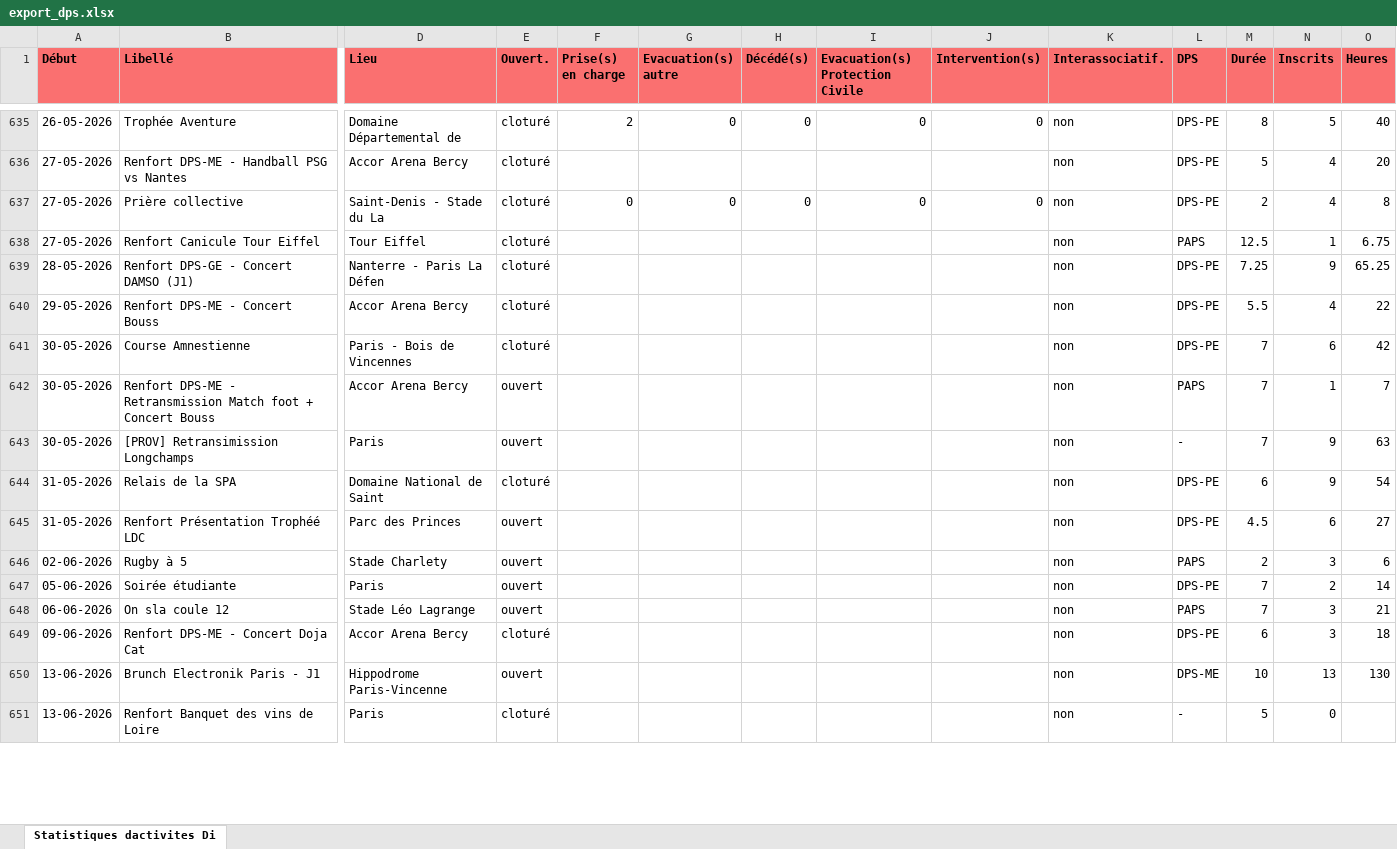
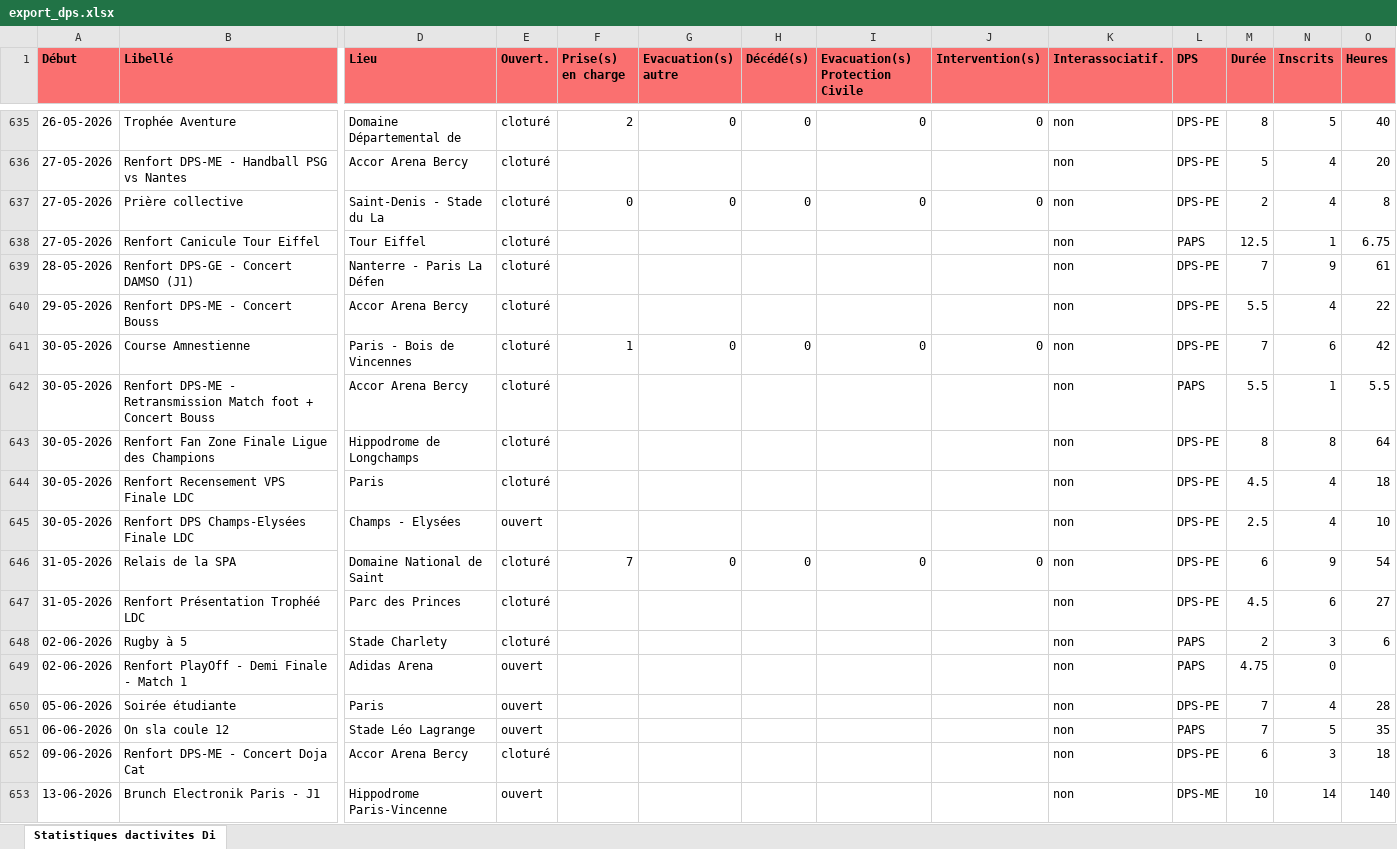
Before and after one commit to PCPSOpe12/Dashboard-Ope, an Excel workbook: data/export_dps.xlsx, sheet Statistiques dactivites Di, drawn as a sheet; only a part is shown, gaps mark what is left out; values as stored, in another font and other column widths than the file's, no borders; removed rows and columns are numbered as before the commit, all else as after; rows hold the shown columns only; the diff covers the shown part only; the diff names each change by its address in the sheet, - before the commit and + after, or states it on an @@ line.

Commit message:
Mise à jour DPS — 01/06/2026

```diff
--- a/data/export_dps.xlsx (sheet Statistiques dactivites Di)
+++ b/data/export_dps.xlsx (sheet Statistiques dactivites Di)
-M639 (Durée): 7.25
+M639 (Durée): 7
-O639 (Heures): 65.25
+O639 (Heures): 61
-F641 (Prise(s) en charge): (empty)
+F641 (Prise(s) en charge): 1
-G641 (Evacuation(s) autre): (empty)
+G641 (Evacuation(s) autre): 0
-H641 (Décédé(s)): (empty)
+H641 (Décédé(s)): 0
-I641 (Evacuation(s) Protection Civile): (empty)
+I641 (Evacuation(s) Protection Civile): 0
-J641 (Intervention(s)): (empty)
+J641 (Intervention(s)): 0
-E642 (Ouvert.): ouvert
+E642 (Ouvert.): cloturé
-M642 (Durée): 7
+M642 (Durée): 5.5
-O642 (Heures): 7
+O642 (Heures): 5.5
+row 643: 30-05-2026 | Renfort Fan Zone Finale Ligue des Champions | Hippodrome de Longchamps | cloturé |  |  |  |  |  | non | DPS-PE | 8 | 8 | 64
-B644 (Libellé): [PROV] Retransimission Longchamps
+B644 (Libellé): Renfort Recensement VPS Finale LDC
-E644 (Ouvert.): ouvert
+E644 (Ouvert.): cloturé
-L644 (DPS): -
+L644 (DPS): DPS-PE
-M644 (Durée): 7
+M644 (Durée): 4.5
-N644 (Inscrits): 9
+N644 (Inscrits): 4
-O644 (Heures): 63
+O644 (Heures): 18
+row 645: 30-05-2026 | Renfort DPS Champs-Elysées Finale LDC | Champs - Elysées | ouvert |  |  |  |  |  | non | DPS-PE | 2.5 | 4 | 10
-F646 (Prise(s) en charge): (empty)
+F646 (Prise(s) en charge): 7
-G646 (Evacuation(s) autre): (empty)
+G646 (Evacuation(s) autre): 0
-H646 (Décédé(s)): (empty)
+H646 (Décédé(s)): 0
-I646 (Evacuation(s) Protection Civile): (empty)
+I646 (Evacuation(s) Protection Civile): 0
-J646 (Intervention(s)): (empty)
+J646 (Intervention(s)): 0
-E647:E648 (Ouvert.): ouvert
+E647:E648 (Ouvert.): cloturé
+row 649: 02-06-2026 | Renfort PlayOff - Demi Finale - Match 1 | Adidas Arena | ouvert |  |  |  |  |  | non | PAPS | 4.75 | 0
-N650 (Inscrits): 2
+N650 (Inscrits): 4
-O650 (Heures): 14
+O650 (Heures): 28
-N651 (Inscrits): 3
+N651 (Inscrits): 5
-O651 (Heures): 21
+O651 (Heures): 35
-N653 (Inscrits): 13
+N653 (Inscrits): 14
-O653 (Heures): 130
+O653 (Heures): 140
-row 651: 13-06-2026 | Renfort Banquet des vins de Loire | Paris | cloturé |  |  |  |  |  | non | - | 5 | 0
```
Also changed, not shown: 1 added row and 17 edited cells elsewhere in this sheet.
